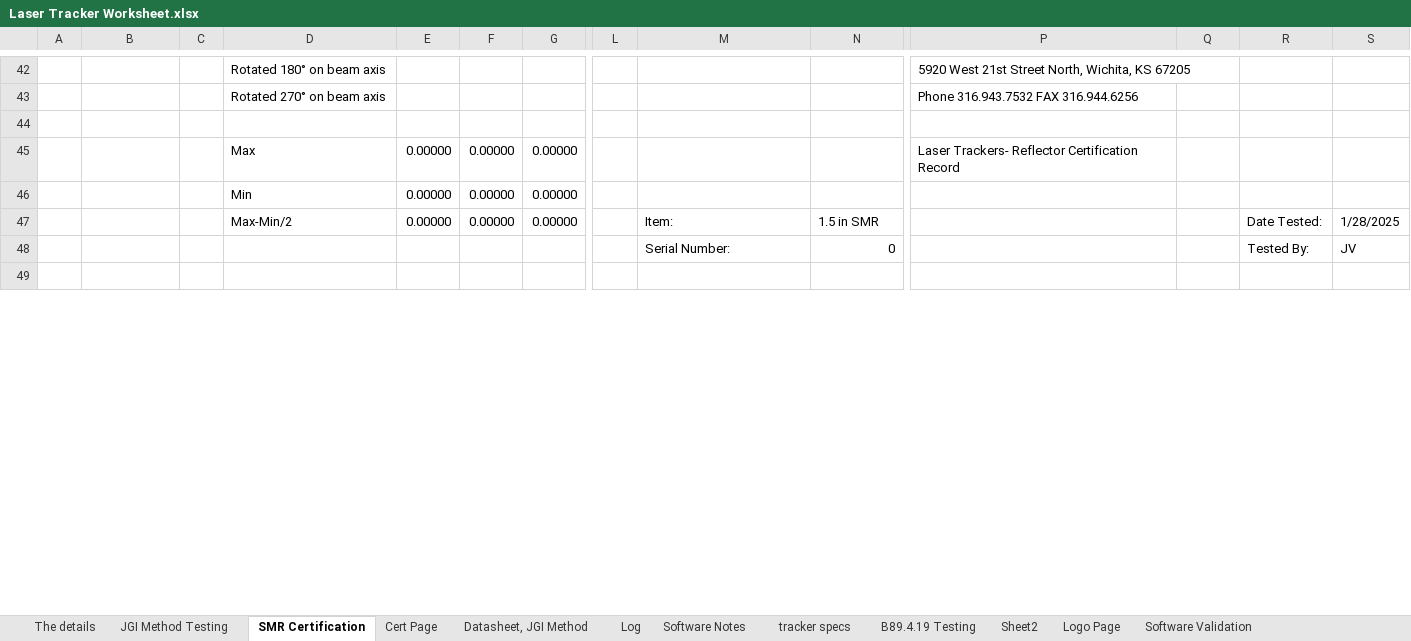
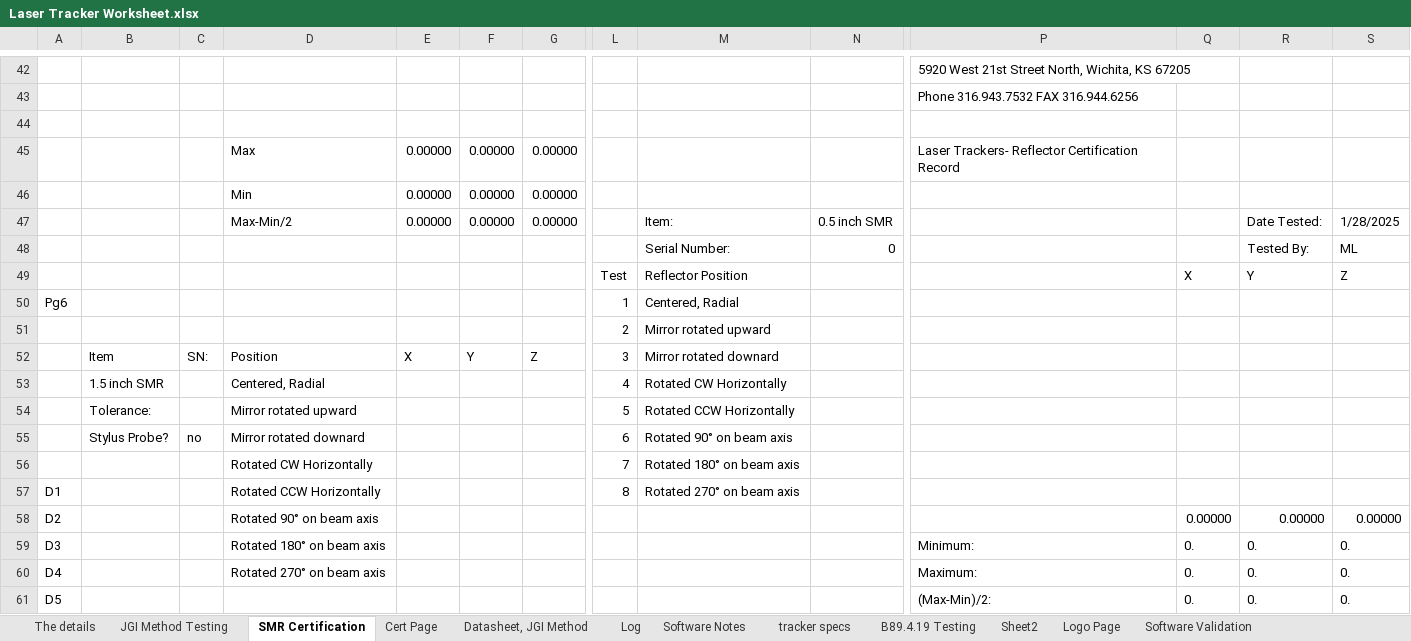
Before and after one commit to Johnson-Gage-Inspection-Inc/xl-Laser-Tracker-Worksheet, an Excel workbook: Laser Tracker Worksheet.xlsx, sheet SMR Certification, drawn as a sheet; only a part is shown, gaps mark what is left out; the shorter side is filled out with more unchanged rows; values as stored, in another font and other column widths than the file's, no cell formats; rows hold the shown columns only; the diff covers the shown part only; the diff names each change by its address in the sheet, - before the commit and + after, or states it on an @@ line.

```diff
--- a/Laser Tracker Worksheet.xlsx (sheet SMR Certification)
+++ b/Laser Tracker Worksheet.xlsx (sheet SMR Certification)
-D42: Rotated 180° on beam axis
+D42: (empty)
-D43: Rotated 270° on beam axis
+D43: (empty)
-N47: 1.5 in SMR
+N47: 0.5 inch SMR
-S48: JV
+S48: ML
@@ row 14 moved to row 49: Test @@
+row 50: Pg6 |  |  |  |  |  |  | 1 | Centered, Radial
+row 51:  |  |  |  |  |  |  | 2 | Mirror rotated upward
+row 52:  | Item | SN: | Position | X | Y | Z | 3 | Mirror rotated downard
+row 53:  | 1.5 inch SMR |  | Centered, Radial |  |  |  | 4 | Rotated CW Horizontally
+row 54:  | Tolerance: |  | Mirror rotated upward |  |  |  | 5 | Rotated CCW Horizontally
+row 55:  | Stylus Probe? | no | Mirror rotated downard |  |  |  | 6 | Rotated 90° on beam axis
+row 56:  |  |  | Rotated CW Horizontally |  |  |  | 7 | Rotated 180° on beam axis
+row 57: D1 |  |  | Rotated CCW Horizontally |  |  |  | 8 | Rotated 270° on beam axis
+row 58: D2 |  |  | Rotated 90° on beam axis |  |  |  |  |  |  |  | 0.00000 | 0.00000 | 0.00000
+row 59: D3 |  |  | Rotated 180° on beam axis |  |  |  |  |  |  | Minimum: | 0. | 0. | 0.
+row 60: D4 |  |  | Rotated 270° on beam axis |  |  |  |  |  |  | Maximum: | 0. | 0. | 0.
+row 61: D5 |  |  |  |  |  |  |  |  |  | (Max-Min)/2: | 0. | 0. | 0.
```
Also changed, not shown: 193 added rows, 49 removed rows, 8 moved rows, 60 edited cells and merged cells elsewhere in this sheet, sheet JGI Method Testing, sheet Datasheet, JGI Method, sheet The details, sheet Cert Page, sheet Software Validation, cell formats, formulas that keep their value, charts or pictures.
